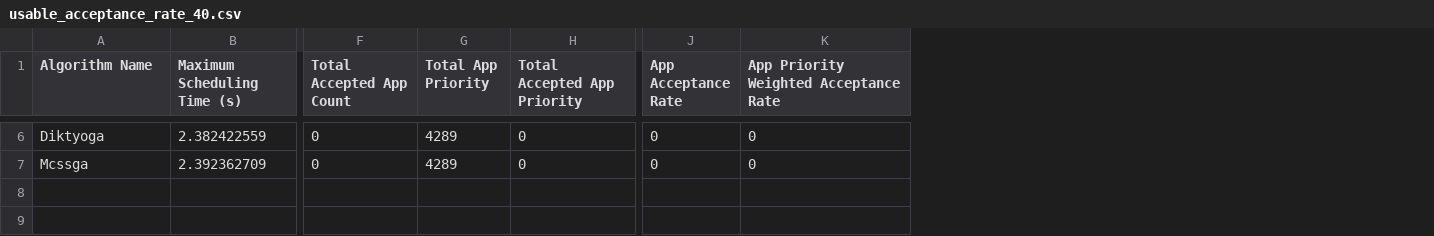
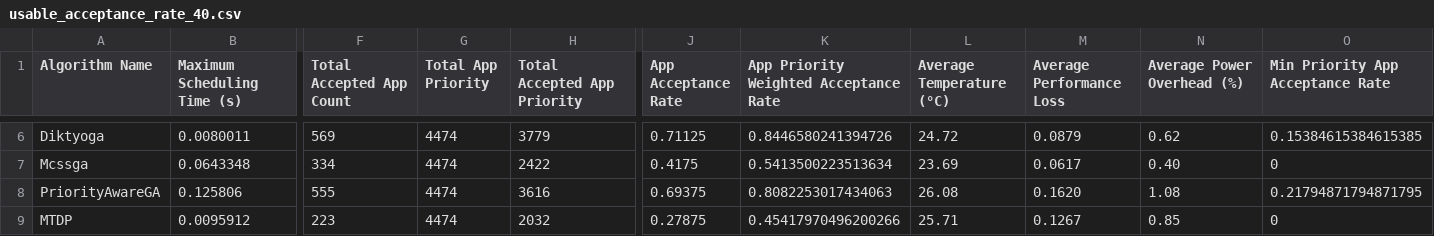
Before and after one commit to Djuybu/emcontroller, a CSV file: auto-schedule/experiments/usable-accept-rate/usable_acceptance_rate_40.csv, drawn as a sheet; only a part is shown, gaps mark what is left out; rows hold the shown columns only; the diff covers the shown part only; the diff names each change by its address in the sheet, - before the commit and + after, or states it on an @@ line.

Commit message:
Update auto-schedule: add MTDP & PriorityAwareGA and experiment docs

```diff
--- a/auto-schedule/experiments/usable-accept-rate/usable_acceptance_rate_40.csv
+++ b/auto-schedule/experiments/usable-accept-rate/usable_acceptance_rate_40.csv
+column L (Average Temperature (°C)), rows 6-7: 24.72 | 23.69
+column M (Average Performance Loss), rows 6-7: 0.0879 | 0.0617
+column N (Average Power Overhead (%)), rows 6-7: 0.62 | 0.40
+column O (Min Priority App Acceptance Rate), rows 6-7: 0.15384615384615385 | 0
-B6 (Maximum Scheduling Time (s)): 2.382422559
+B6 (Maximum Scheduling Time (s)): 0.0080011
-F6 (Total Accepted App Count): 0
+F6 (Total Accepted App Count): 569
-G6:G7 (Total App Priority): 4289
+G6:G7 (Total App Priority): 4474
-H6 (Total Accepted App Priority): 0
+H6 (Total Accepted App Priority): 3779
-J6 (App Acceptance Rate): 0
+J6 (App Acceptance Rate): 0.71125
-K6: 0
+K6: 0.8446580241394726
-B7 (Maximum Scheduling Time (s)): 2.392362709
+B7 (Maximum Scheduling Time (s)): 0.0643348
-F7 (Total Accepted App Count): 0
+F7 (Total Accepted App Count): 334
-H7 (Total Accepted App Priority): 0
+H7 (Total Accepted App Priority): 2422
-J7 (App Acceptance Rate): 0
+J7 (App Acceptance Rate): 0.4175
-K7: 0
+K7: 0.5413500223513634
+row 8: PriorityAwareGA | 0.125806 | 555 | 4474 | 3616 | 0.69375 | 0.8082253017434063 | 26.08 | 0.1620 | 1.08 | 0.21794871794871795
+row 9: MTDP | 0.0095912 | 223 | 4474 | 2032 | 0.27875 | 0.45417970496200266 | 25.71 | 0.1267 | 0.85 | 0
```
Also changed, not shown: 85 edited cells elsewhere in this file, auto-schedule/experiments/usable-accept-rate/usable_acceptance_rate_80.csv, 21 other files.
